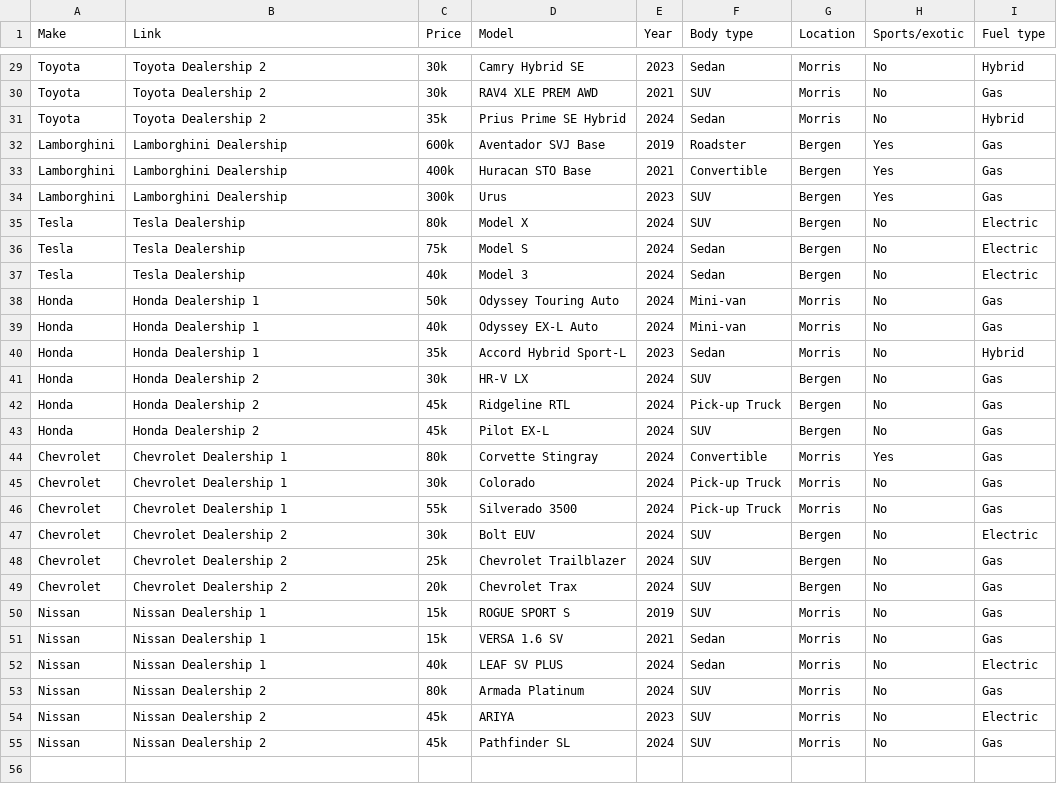
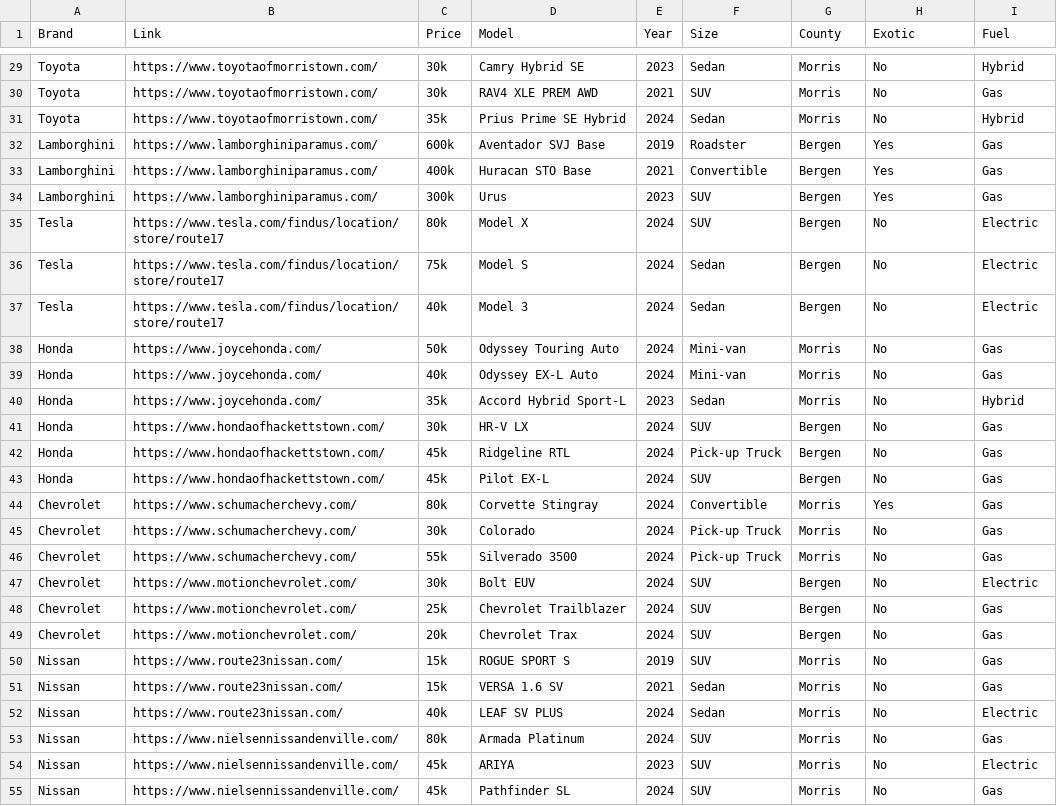
Before and after one commit to gabrielbraca/car-finder, a CSV file: src/Car.csv, drawn as a sheet; only a part is shown, gaps mark what is left out; the diff covers the shown part only; the diff names each change by its address in the sheet, - before the commit and + after, or states it on an @@ line.

```diff
--- a/src/Car.csv
+++ b/src/Car.csv
-A1: Make
+A1: Brand
-F1: Body type
+F1: Size
-G1: Location
+G1: County
-H1: Sports/exotic
+H1: Exotic
-I1: Fuel type
+I1: Fuel
-B29:B31 (Link): Toyota Dealership 2
+B29:B31 (Link): https://www.toyotaofmorristown.com/
-B32:B34 (Link): Lamborghini Dealership
+B32:B34 (Link): https://www.lamborghiniparamus.com/
-B35:B37 (Link): Tesla Dealership
+B35:B37 (Link): https://www.tesla.com/findus/location/store/route17
-B38:B40 (Link): Honda Dealership 1
+B38:B40 (Link): https://www.joycehonda.com/
-B41:B43 (Link): Honda Dealership 2
+B41:B43 (Link): https://www.hondaofhackettstown.com/
-B44:B46 (Link): Chevrolet Dealership 1
+B44:B46 (Link): https://www.schumacherchevy.com/
-B47:B49 (Link): Chevrolet Dealership 2
+B47:B49 (Link): https://www.motionchevrolet.com/
-B50:B52 (Link): Nissan Dealership 1
+B50:B52 (Link): https://www.route23nissan.com/
-B53:B55 (Link): Nissan Dealership 2
+B53:B55 (Link): https://www.nielsennissandenville.com/
```
Also changed, not shown: 24 edited cells elsewhere in this file, 1 other file.
